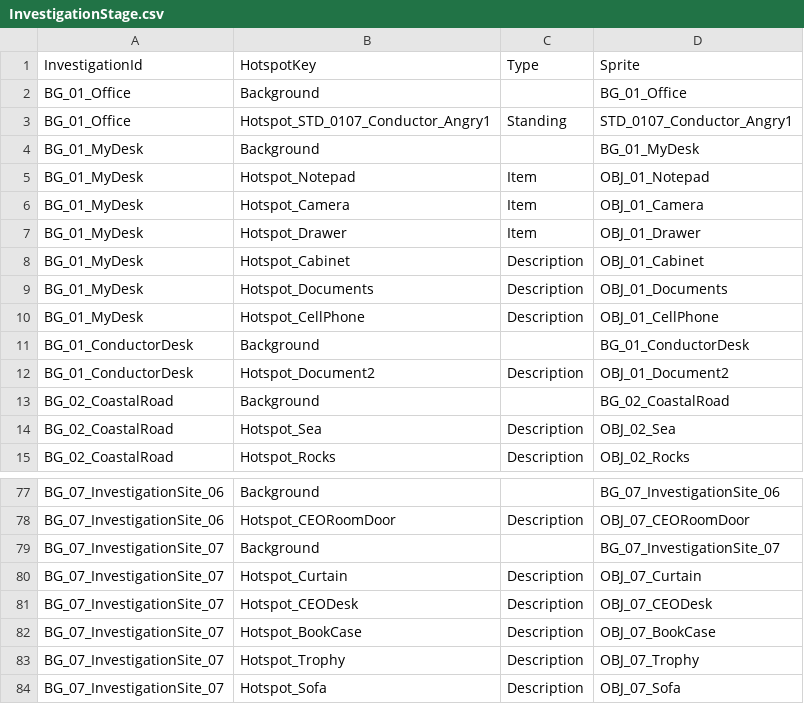
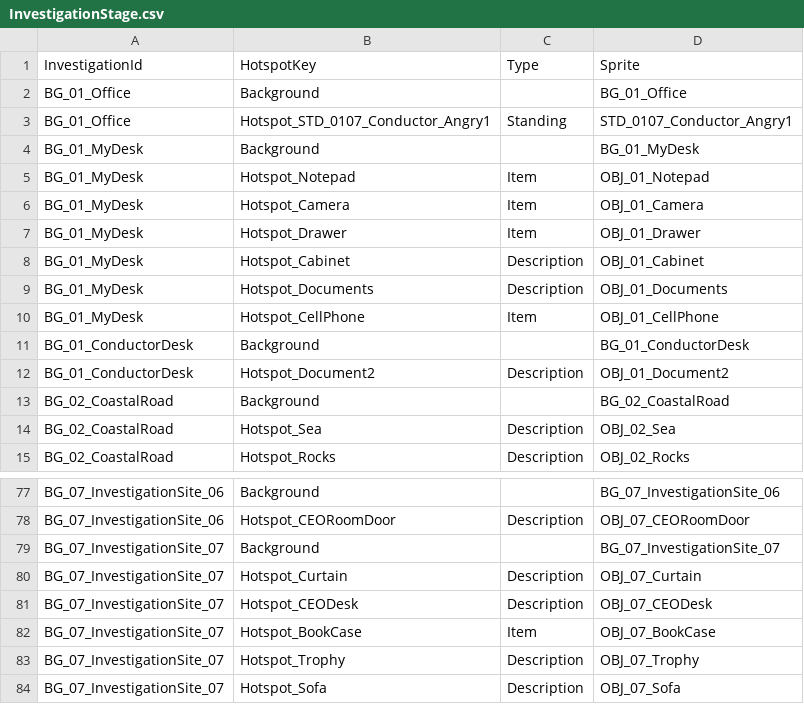
Before and after one commit to mikeolw/2KH1-2KH1project, a CSV file: Assets/StreamingAssets/Stage/InvestigationStage.csv, drawn as a sheet; only a part is shown, gaps mark what is left out.

```diff
--- a/Assets/StreamingAssets/Stage/InvestigationStage.csv
+++ b/Assets/StreamingAssets/Stage/InvestigationStage.csv
@@ -9,3 +9,3 @@ BG_01_MyDesk,Hotspot_Cabinet,Description,OBJ_01_Cabinet
 BG_01_MyDesk,Hotspot_Documents,Description,OBJ_01_Documents
-BG_01_MyDesk,Hotspot_CellPhone,Description,OBJ_01_CellPhone
+BG_01_MyDesk,Hotspot_CellPhone,Item,OBJ_01_CellPhone
 BG_01_ConductorDesk,Background,,BG_01_ConductorDesk
@@ -81,3 +81,3 @@ BG_07_InvestigationSite_07,Hotspot_Curtain,Description,OBJ_07_Curtain
 BG_07_InvestigationSite_07,Hotspot_CEODesk,Description,OBJ_07_CEODesk
-BG_07_InvestigationSite_07,Hotspot_BookCase,Description,OBJ_07_BookCase
+BG_07_InvestigationSite_07,Hotspot_BookCase,Item,OBJ_07_BookCase
 BG_07_InvestigationSite_07,Hotspot_Trophy,Description,OBJ_07_Trophy
```
Also changed, not shown: 12 other files.
